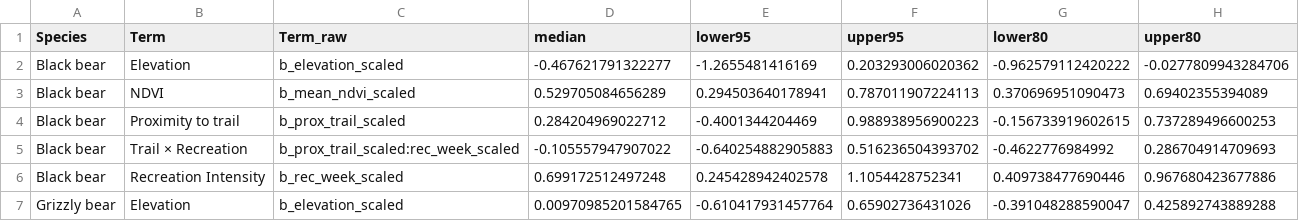
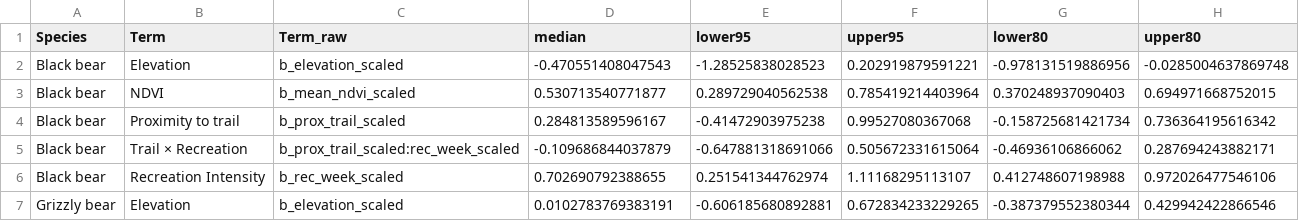
Before and after one commit to alidimitriou/Dimitriou_et_al_2026, a CSV file: Output/posterior_effects_both_species.csv, drawn as a sheet; only a part is shown; the diff covers the shown part only.

```diff
--- a/Output/posterior_effects_both_species.csv
+++ b/Output/posterior_effects_both_species.csv
@@ -1,7 +1,7 @@
 "Species","Term","Term_raw","median","lower95","upper95","lower80","upper80"
-"Black bear","Elevation","b_elevation_scaled",-0.467621791322277,-1.2655481416169,0.203293006020362,-0.962579112420222,-0.0277809943284706
-"Black bear","NDVI","b_mean_ndvi_scaled",0.529705084656289,0.294503640178941,0.787011907224113,0.370696951090473,0.69402355394089
-"Black bear","Proximity to trail","b_prox_trail_scaled",0.284204969022712,-0.4001344204469,0.988938956900223,-0.156733919602615,0.737289496600253
-"Black bear","Trail × Recreation","b_prox_trail_scaled:rec_week_scaled",-0.105557947907022,-0.640254882905883,0.516236504393702,-0.4622776984992,0.286704914709693
-"Black bear","Recreation Intensity","b_rec_week_scaled",0.699172512497248,0.245428942402578,1.1054428752341,0.409738477690446,0.967680423677886
-"Grizzly bear","Elevation","b_elevation_scaled",0.00970985201584765,-0.610417931457764,0.65902736431026,-0.391048288590047,0.425892743889288
+"Black bear","Elevation","b_elevation_scaled",-0.470551408047543,-1.28525838028523,0.202919879591221,-0.978131519886956,-0.0285004637869748
+"Black bear","NDVI","b_mean_ndvi_scaled",0.530713540771877,0.289729040562538,0.785419214403964,0.370248937090403,0.694971668752015
+"Black bear","Proximity to trail","b_prox_trail_scaled",0.284813589596167,-0.41472903975238,0.99527080367068,-0.158725681421734,0.736364195616342
+"Black bear","Trail × Recreation","b_prox_trail_scaled:rec_week_scaled",-0.109686844037879,-0.647881318691066,0.505672331615064,-0.46936106866062,0.287694243882171
+"Black bear","Recreation Intensity","b_rec_week_scaled",0.702690792388655,0.251541344762974,1.11168295113107,0.412748607198988,0.972026477546106
+"Grizzly bear","Elevation","b_elevation_scaled",0.0102783769383191,-0.606185680892881,0.672834233229265,-0.387379552380344,0.429942422866546
```
Also changed, not shown: 20 edited cells elsewhere in this file, 8 other files.
